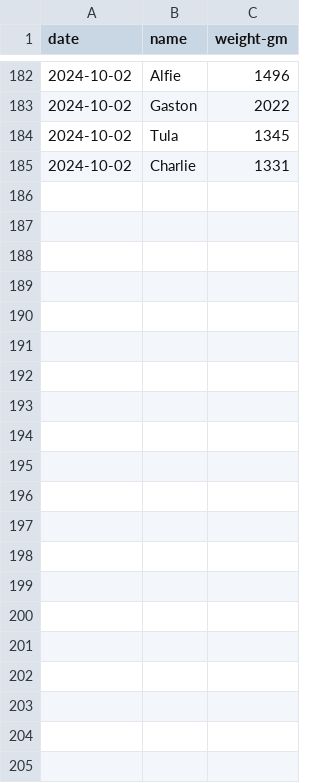
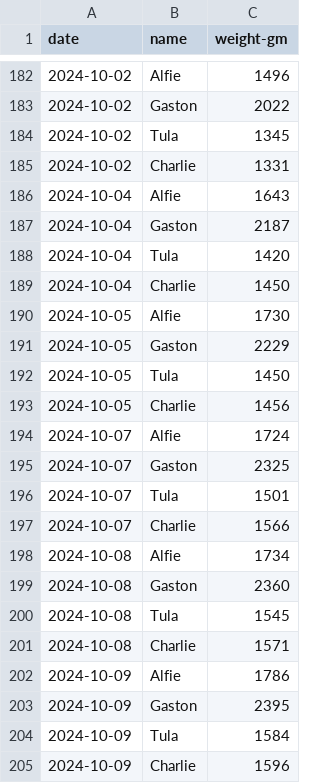
Before and after one commit to demastrie/puppies, a CSV file: puppy-weights.csv, drawn as a sheet; only a part is shown, gaps mark what is left out; the diff names each change by its address in the sheet, - before the commit and + after, or states it on an @@ line.

Commit message:
Reformatted python for PEP8. Updated weights.

```diff
--- a/puppy-weights.csv
+++ b/puppy-weights.csv
+row 186: 2024-10-04 | Alfie | 1643
+row 187: 2024-10-04 | Gaston | 2187
+row 188: 2024-10-04 | Tula | 1420
+row 189: 2024-10-04 | Charlie | 1450
+row 190: 2024-10-05 | Alfie | 1730
+row 191: 2024-10-05 | Gaston | 2229
+row 192: 2024-10-05 | Tula | 1450
+row 193: 2024-10-05 | Charlie | 1456
+row 194: 2024-10-07 | Alfie | 1724
+row 195: 2024-10-07 | Gaston | 2325
+row 196: 2024-10-07 | Tula | 1501
+row 197: 2024-10-07 | Charlie | 1566
+row 198: 2024-10-08 | Alfie | 1734
+row 199: 2024-10-08 | Gaston | 2360
+row 200: 2024-10-08 | Tula | 1545
+row 201: 2024-10-08 | Charlie | 1571
+row 202: 2024-10-09 | Alfie | 1786
+row 203: 2024-10-09 | Gaston | 2395
+row 204: 2024-10-09 | Tula | 1584
+row 205: 2024-10-09 | Charlie | 1596
```
Also changed, not shown: 1 other file.
